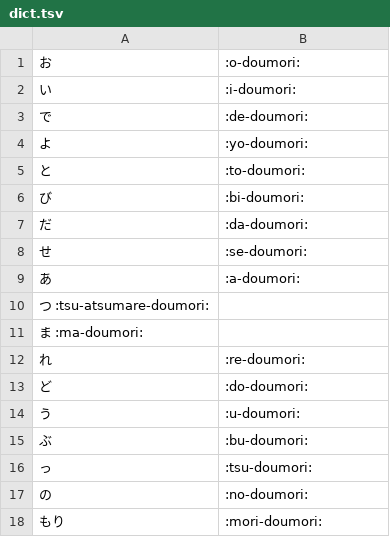
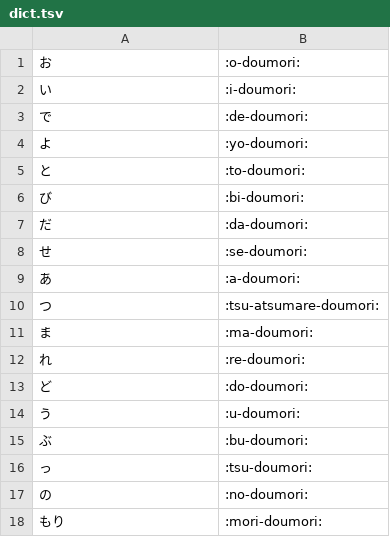
Before and after one commit to NimuShiki/doubutuWorld, a TSV file: dict.tsv, drawn as a sheet.

Commit message:
「つ」「ま」の辞書修正

```diff
--- a/dict.tsv
+++ b/dict.tsv
@@ -9,4 +9,4 @@
 あ	:a-doumori:
-つ  :tsu-atsumare-doumori:
-ま  :ma-doumori:
+つ	:tsu-atsumare-doumori:
+ま	:ma-doumori:
 れ	:re-doumori:
```
